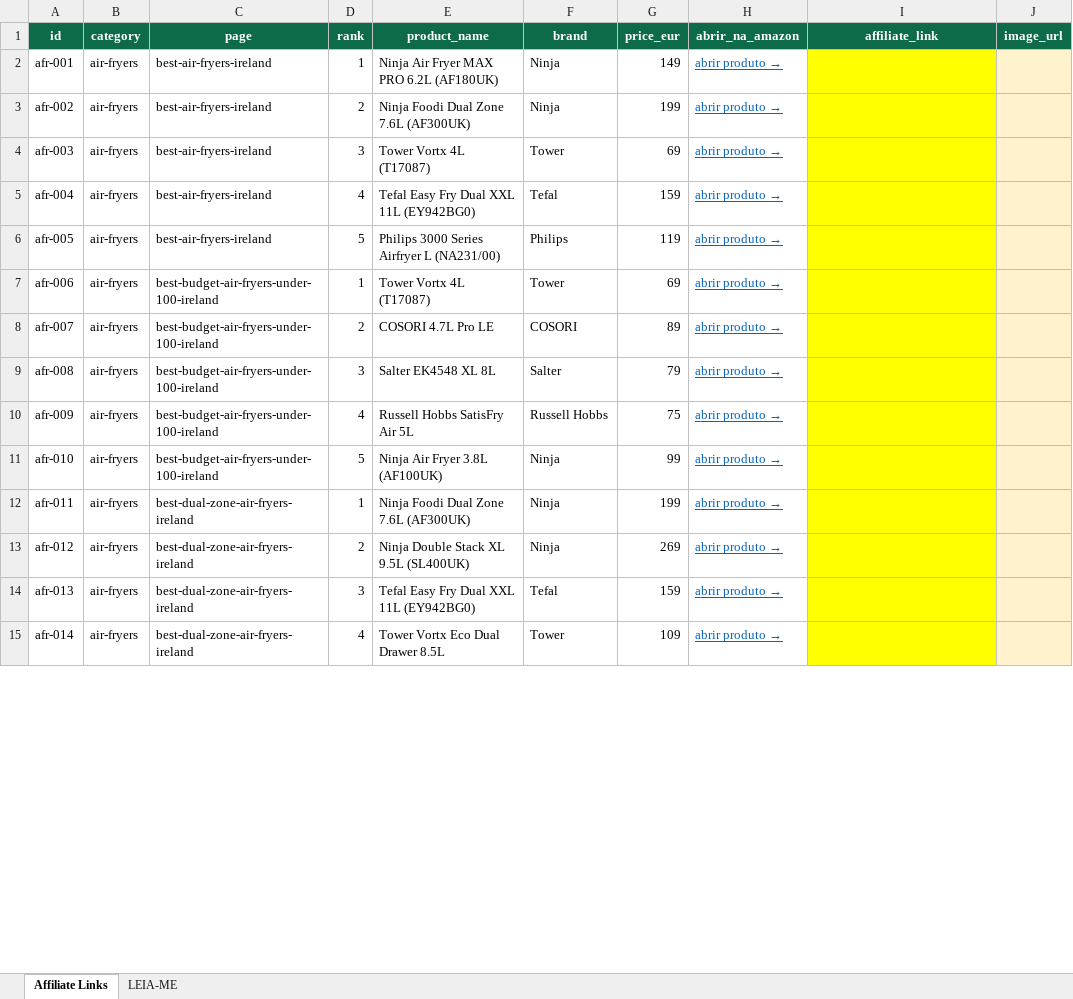
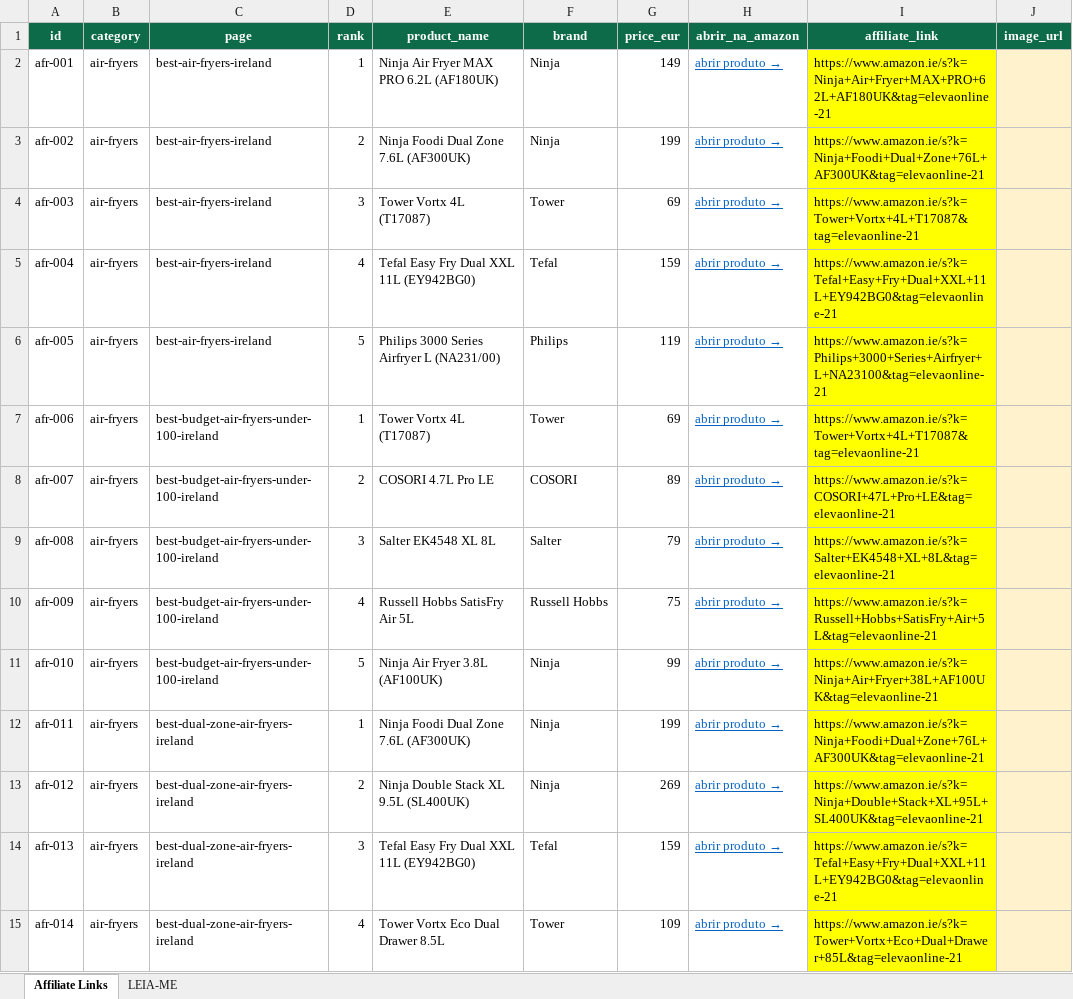
Before and after one commit to andrepireshofficebr/pickireland, an Excel workbook: generator/affiliate_links.xlsx, sheet Affiliate Links, drawn as a sheet; only a part is shown; values as stored, in another font and other column widths than the file's, no borders; the diff covers the shown part only; the diff names each change by its address in the sheet, - before the commit and + after, or states it on an @@ line.

Commit message:
Add affiliate tag elevaonline-21 to all 250 product links

```diff
--- a/generator/affiliate_links.xlsx (sheet Affiliate Links)
+++ b/generator/affiliate_links.xlsx (sheet Affiliate Links)
-I2 (affiliate_link): (empty)
+I2 (affiliate_link): https://www.amazon.ie/s?k=Ninja+Air+Fryer+MAX+PRO+62L+AF180UK&tag=elevaonline-21
-I3 (affiliate_link): (empty)
+I3 (affiliate_link): https://www.amazon.ie/s?k=Ninja+Foodi+Dual+Zone+76L+AF300UK&tag=elevaonline-21
-I4 (affiliate_link): (empty)
+I4 (affiliate_link): https://www.amazon.ie/s?k=Tower+Vortx+4L+T17087&tag=elevaonline-21
-I5 (affiliate_link): (empty)
+I5 (affiliate_link): https://www.amazon.ie/s?k=Tefal+Easy+Fry+Dual+XXL+11L+EY942BG0&tag=elevaonline-21
-I6 (affiliate_link): (empty)
+I6 (affiliate_link): https://www.amazon.ie/s?k=Philips+3000+Series+Airfryer+L+NA23100&tag=elevaonline-21
-I7 (affiliate_link): (empty)
+I7 (affiliate_link): https://www.amazon.ie/s?k=Tower+Vortx+4L+T17087&tag=elevaonline-21
-I8 (affiliate_link): (empty)
+I8 (affiliate_link): https://www.amazon.ie/s?k=COSORI+47L+Pro+LE&tag=elevaonline-21
-I9 (affiliate_link): (empty)
+I9 (affiliate_link): https://www.amazon.ie/s?k=Salter+EK4548+XL+8L&tag=elevaonline-21
-I10 (affiliate_link): (empty)
+I10 (affiliate_link): https://www.amazon.ie/s?k=Russell+Hobbs+SatisFry+Air+5L&tag=elevaonline-21
-I11 (affiliate_link): (empty)
+I11 (affiliate_link): https://www.amazon.ie/s?k=Ninja+Air+Fryer+38L+AF100UK&tag=elevaonline-21
-I12 (affiliate_link): (empty)
+I12 (affiliate_link): https://www.amazon.ie/s?k=Ninja+Foodi+Dual+Zone+76L+AF300UK&tag=elevaonline-21
-I13 (affiliate_link): (empty)
+I13 (affiliate_link): https://www.amazon.ie/s?k=Ninja+Double+Stack+XL+95L+SL400UK&tag=elevaonline-21
-I14 (affiliate_link): (empty)
+I14 (affiliate_link): https://www.amazon.ie/s?k=Tefal+Easy+Fry+Dual+XXL+11L+EY942BG0&tag=elevaonline-21
-I15 (affiliate_link): (empty)
+I15 (affiliate_link): https://www.amazon.ie/s?k=Tower+Vortx+Eco+Dual+Drawer+85L&tag=elevaonline-21
```
Also changed, not shown: 236 edited cells elsewhere in this sheet, 50 other files.
